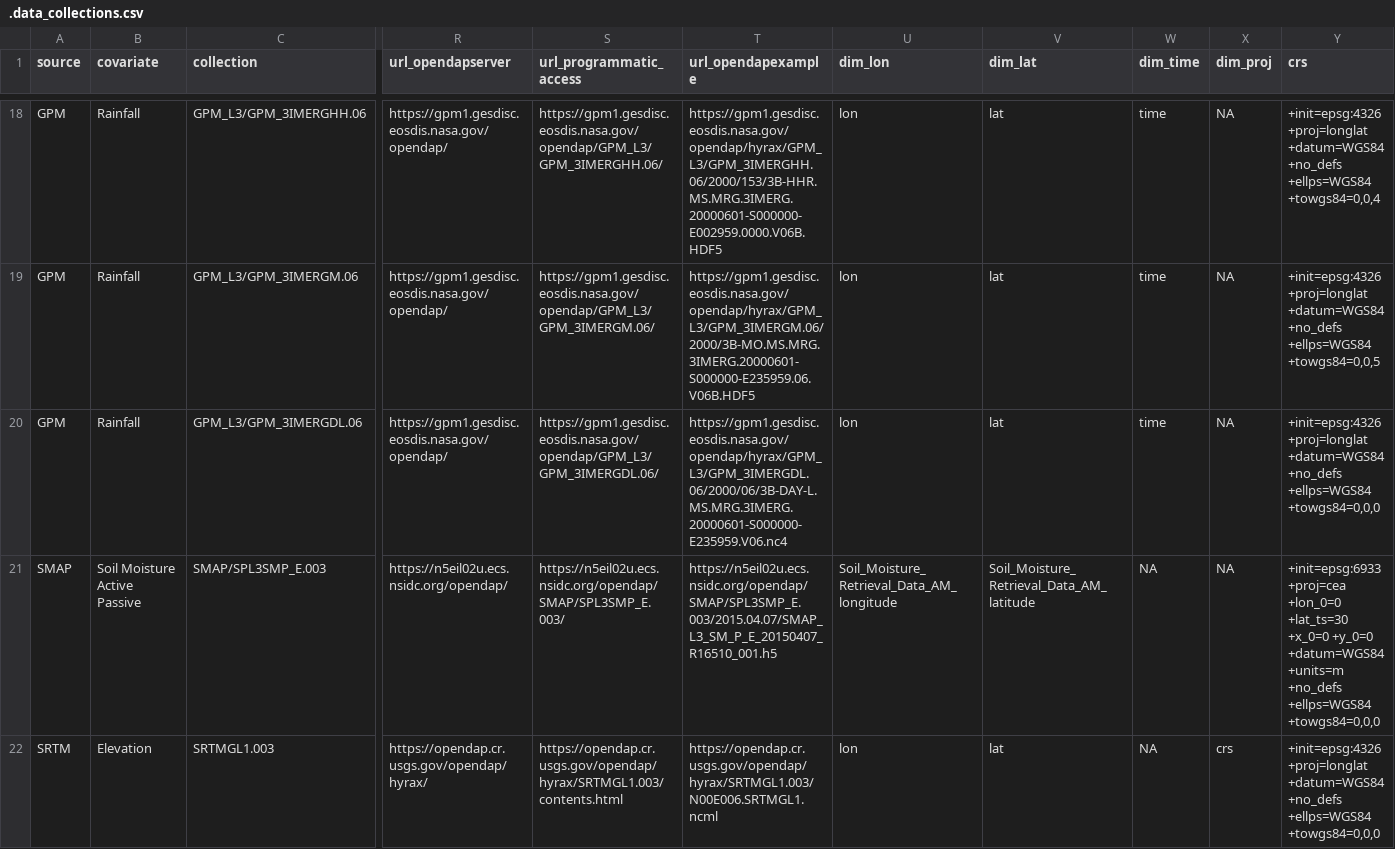
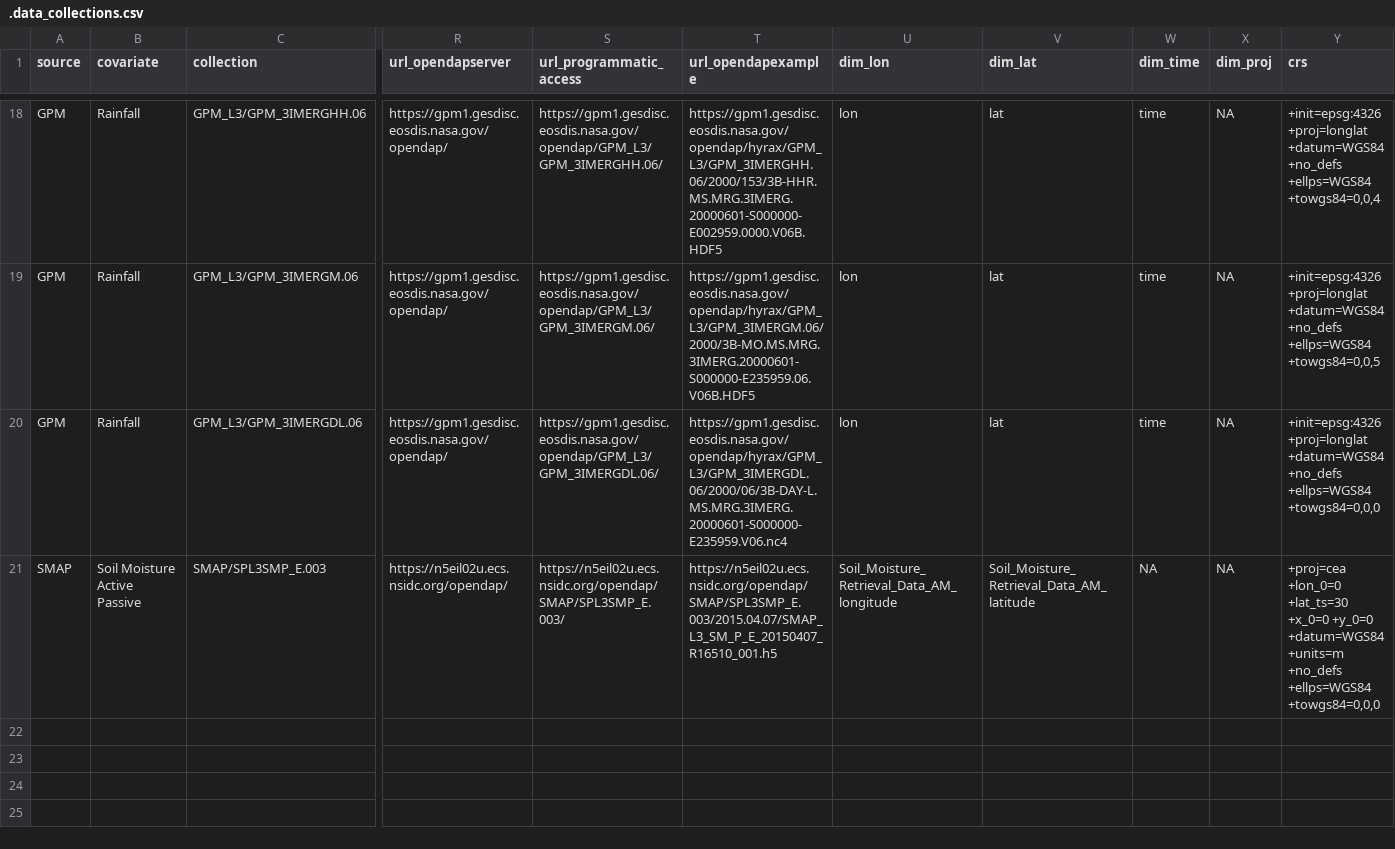
Before and after one commit to ptaconet/modisfast, a CSV file: .data_collections.csv, drawn as a sheet; only a part is shown, gaps mark what is left out; rows hold the shown columns only; the diff names each change by its address in the sheet, - before the commit and + after, or states it on an @@ line.

Commit message:
correct epsg 6933 [ci skip]

```diff
--- a/.data_collections.csv
+++ b/.data_collections.csv
-Y21 (crs): +init=epsg:6933 +proj=cea +lon_0=0…
+Y21 (crs): +proj=cea +lon_0=0…
-row 22: SRTM | Elevation | SRTMGL1.003 | https://opendap.cr.usgs.gov/opendap/hyrax/ | https://opendap.cr.usgs.gov/opendap/hyrax/SRTMGL1.003/contents.html | https://opendap.cr.usgs.gov/opendap/hyrax/SRTMGL1.003/N00E006.SRTMGL1.ncml | lon | lat | NA | crs | +init=epsg:4326 +proj=longlat +datum=WGS84 +no_defs +ellps=WGS84 +towgs84=0,0,0
```
Also changed, not shown: 3 other files.
